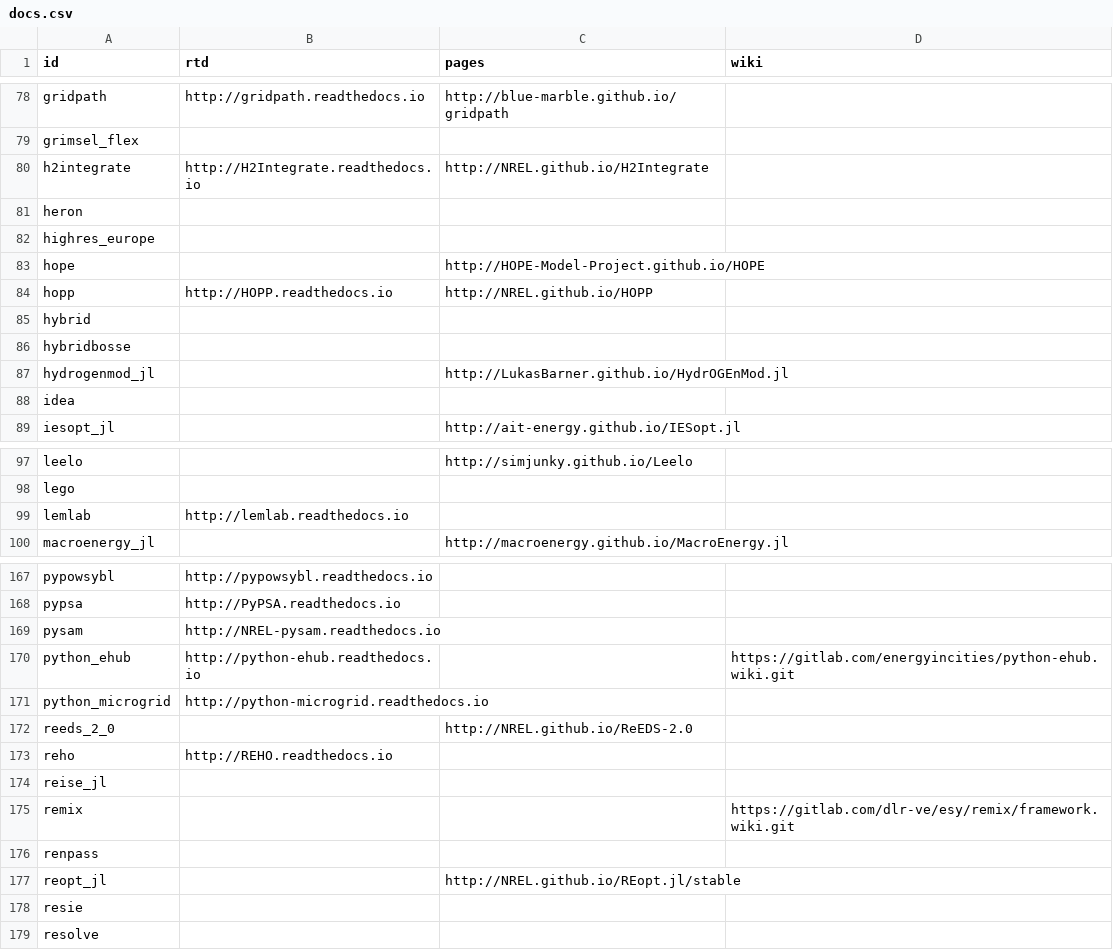
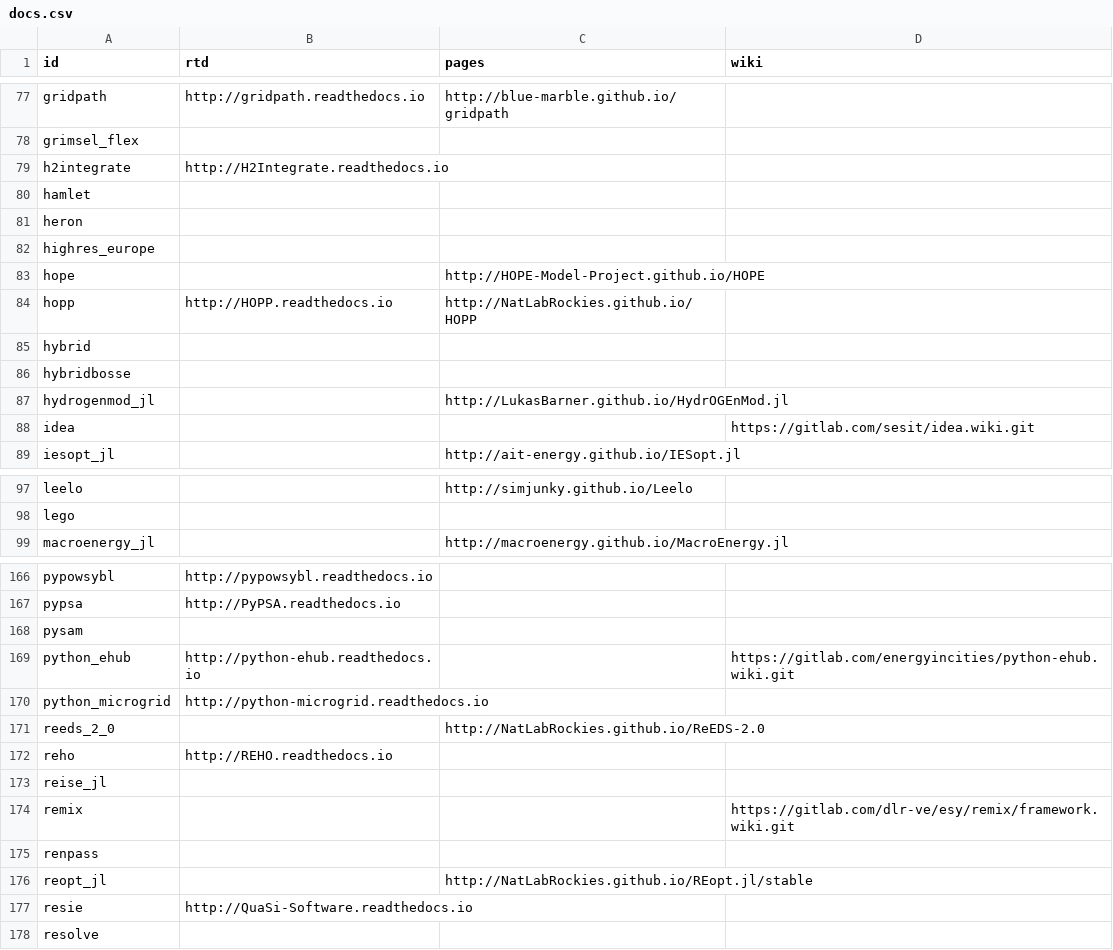
Before and after one commit to open-energy-transition/openmod-tracker, a CSV file: inventory/output/docs.csv, drawn as a sheet; only a part is shown, gaps mark what is left out; the diff covers the shown part only.

```diff
--- a/inventory/output/docs.csv
+++ b/inventory/output/docs.csv
@@ -79,3 +78,4 @@ gridpath,http://gridpath.readthedocs.io,http://blue-marble.github.io/gridpath,
 grimsel_flex,,,
-h2integrate,http://H2Integrate.readthedocs.io,http://NREL.github.io/H2Integrate,
+h2integrate,http://H2Integrate.readthedocs.io,,
+hamlet,,,
 heron,,,
@@ -83,3 +83,3 @@ highres_europe,,,
 hope,,http://HOPE-Model-Project.github.io/HOPE,
-hopp,http://HOPP.readthedocs.io,http://NREL.github.io/HOPP,
+hopp,http://HOPP.readthedocs.io,http://NatLabRockies.github.io/HOPP,
 hybrid,,,
@@ -87,3 +87,3 @@ hybridbosse,,,
 hydrogenmod_jl,,http://LukasBarner.github.io/HydrOGEnMod.jl,
-idea,,,
+idea,,,https://gitlab.com/sesit/idea.wiki.git
 iesopt_jl,,http://ait-energy.github.io/IESopt.jl,
@@ -98,3 +98,2 @@ leelo,,http://simjunky.github.io/Leelo,
 lego,,,
-lemlab,http://lemlab.readthedocs.io,,
 macroenergy_jl,,http://macroenergy.github.io/MacroEnergy.jl,
@@ -168,6 +167,6 @@ pypowsybl,http://pypowsybl.readthedocs.io,,
 pypsa,http://PyPSA.readthedocs.io,,
-pysam,http://NREL-pysam.readthedocs.io,,
+pysam,,,
 python_ehub,http://python-ehub.readthedocs.io,,https://gitlab.com/energyincities/python-ehub.wiki.git
 python_microgrid,http://python-microgrid.readthedocs.io,,
-reeds_2_0,,http://NREL.github.io/ReEDS-2.0,
+reeds_2_0,,http://NatLabRockies.github.io/ReEDS-2.0,
 reho,http://REHO.readthedocs.io,,
@@ -176,4 +175,4 @@ remix,,,https://gitlab.com/dlr-ve/esy/remix/framework.wiki.git
 renpass,,,
-reopt_jl,,http://NREL.github.io/REopt.jl/stable,
-resie,,,
+reopt_jl,,http://NatLabRockies.github.io/REopt.jl/stable,
+resie,http://QuaSi-Software.readthedocs.io,,
 resolve,,,
```
Also changed, not shown: 2 added rows, 3 removed rows and 11 edited cells elsewhere in this file, inventory/exclusions.csv, inventory/output/filtered.csv, 18 other files.
